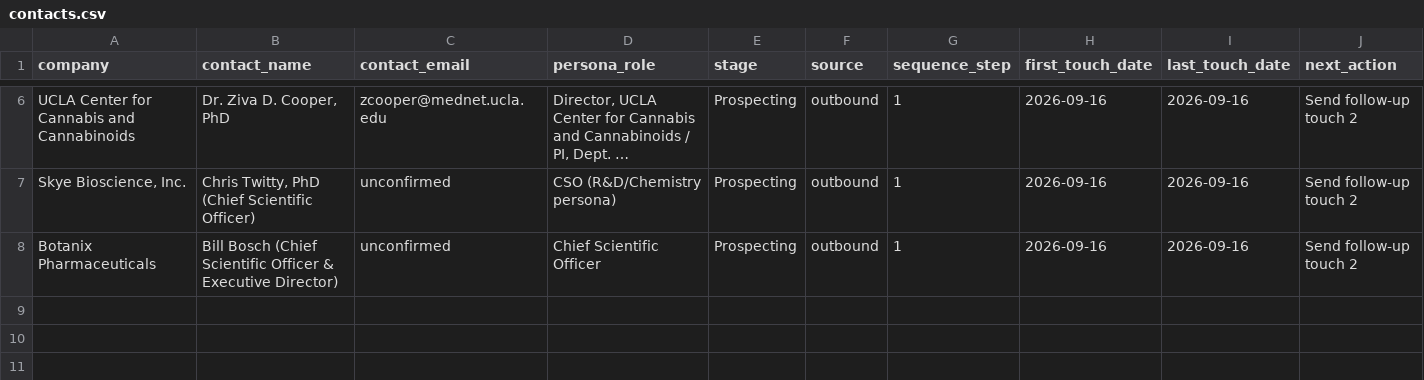
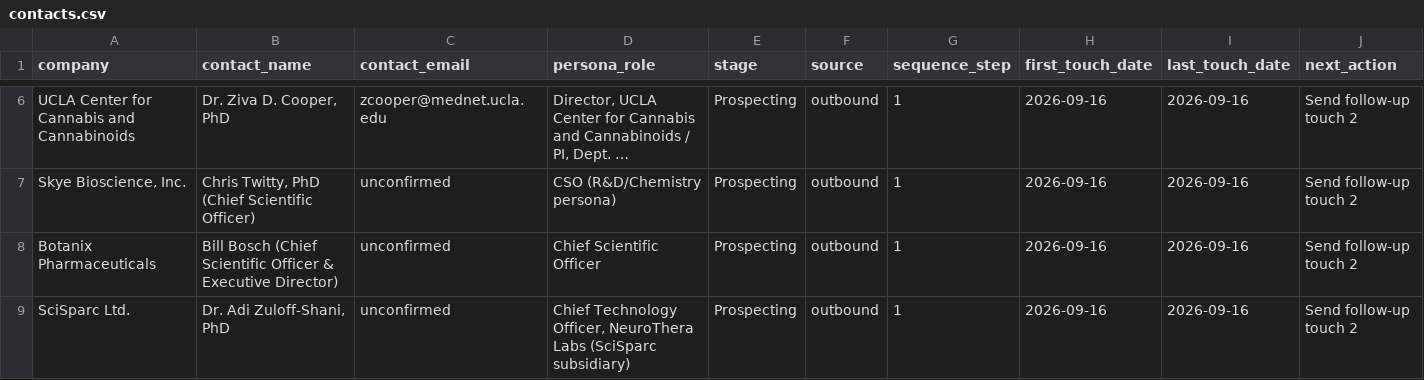
Before and after one commit to pbf6fzrntd-oss/Agentic-Research, a CSV file: pipeline/contacts.csv, drawn as a sheet; only a part is shown, gaps mark what is left out; long unchanged cells end in …; rows hold the shown columns only; the diff names each change by its address in the sheet, - before the commit and + after, or states it on an @@ line.

```diff
--- a/pipeline/contacts.csv
+++ b/pipeline/contacts.csv
+row 9: SciSparc Ltd. | Dr. Adi Zuloff-Shani, PhD | unconfirmed | Chief Technology Officer, NeuroThera Labs (SciSparc subsidiary) | Prospecting | outbound | 1 | 2026-09-16 | 2026-09-16 | Send follow-up touch 2
```
Also changed, not shown: 2 other files.
